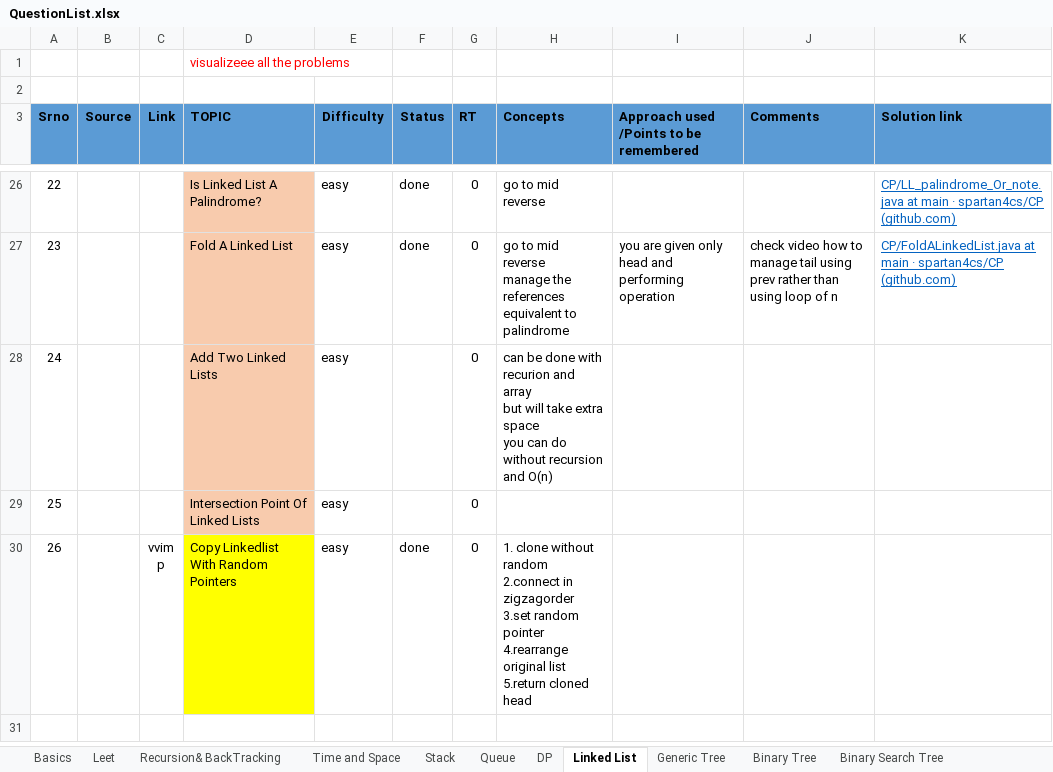
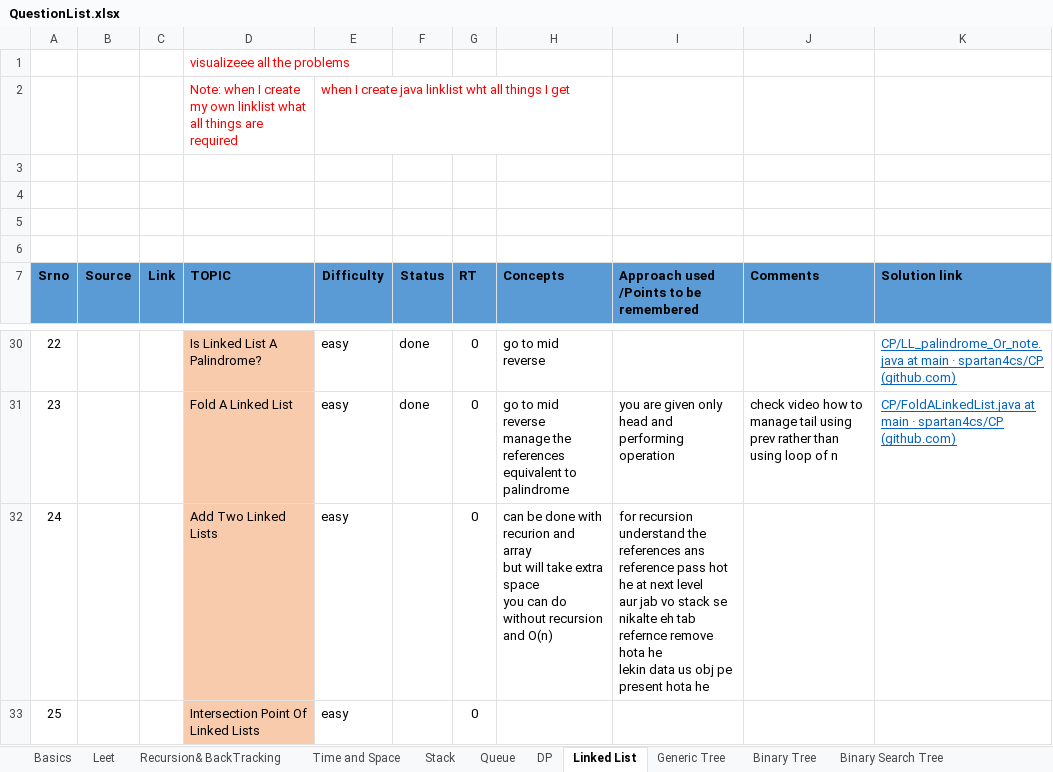
Before and after one commit to spartan4cs/CP, an Excel workbook: QuestionList.xlsx, sheet Linked List, drawn as a sheet; only a part is shown, gaps mark what is left out; the shorter side is filled out with more unchanged rows; values as stored, in another font and other column widths than the file's, no borders; addresses are those after the commit; ↵ is a line break in a cell; the diff names each change by its address in the sheet, - before the commit and + after, or states it on an @@ line.

```diff
--- a/QuestionList.xlsx (sheet Linked List)
+++ b/QuestionList.xlsx (sheet Linked List)
+row 2:  |  |  | Note: when I create my own linklist what all things are required | when I create java linklist wht all things I get
+row 3: (empty)
+row 4: (empty)
+row 5: (empty)
-I32: (empty)
+I32: for recursion understand the references ans ↵ reference pass hot he at next level ↵ aur jab vo stack se nikalte eh tab refernce remove hota he ↵ lekin data us obj pe present hota he
```
Also changed, not shown: sheet Basics, 2 other files.
